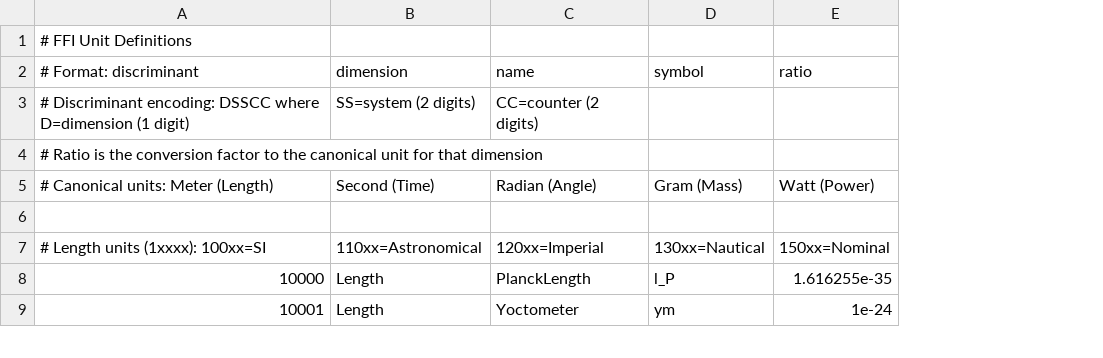
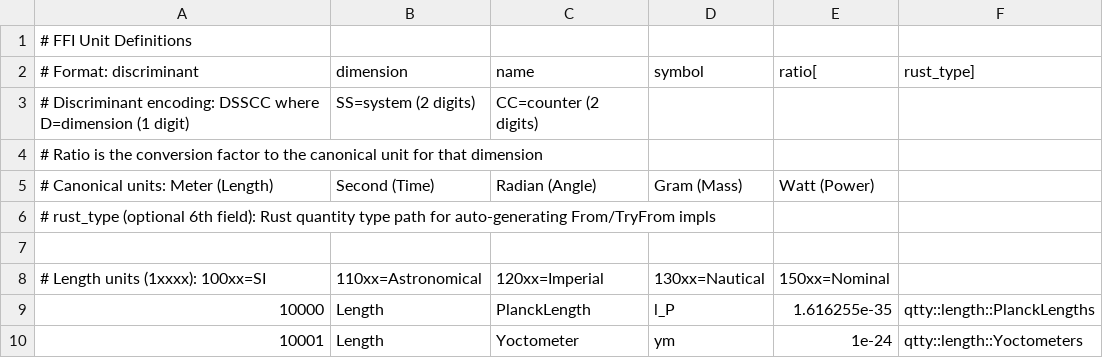
Before and after one commit to Siderust/qtty, a CSV file: qtty-ffi/units.csv, drawn as a sheet; only a part is shown; addresses are those after the commit; the diff names each change by its address in the sheet, - before the commit and + after, or states it on an @@ line.

Commit message:
Add optional Rust type paths to unit definitions in units.csv
This update enhances the unit definitions by adding an optional sixth field for each unit, specifying the Rust quantity type path. This change facilitates the automatic generation of From/TryFrom implementations for the respective units, improving type safety and usability within the Rust ecosystem.

```diff
--- a/qtty-ffi/units.csv
+++ b/qtty-ffi/units.csv
+column F (rust_type]), rows 9-10: qtty::length::PlanckLengths | qtty::length::Yoctometers
-E2: ratio
+E2: ratio[
+row 6: # rust_type (optional 6th field): Rust quantity type path for auto-generating From/TryFrom impls
```
Also changed, not shown: 11 other files.
